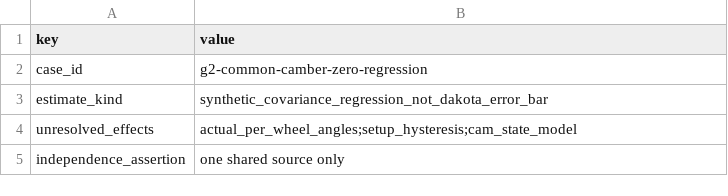
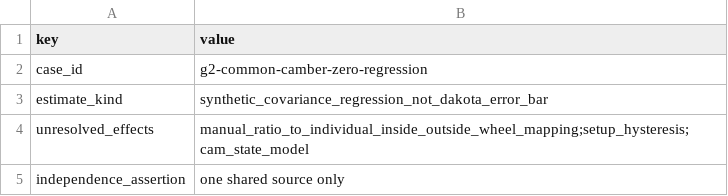
Before and after one commit to bl4ckb4ll/econometrician, a TSV file: caster/cases/shared-camber-zero/policy.tsv, drawn as a sheet.

```diff
--- a/caster/cases/shared-camber-zero/policy.tsv
+++ b/caster/cases/shared-camber-zero/policy.tsv
@@ -3,3 +3,3 @@ case_id	g2-common-camber-zero-regression
 estimate_kind	synthetic_covariance_regression_not_dakota_error_bar
-unresolved_effects	actual_per_wheel_angles;setup_hysteresis;cam_state_model
+unresolved_effects	manual_ratio_to_individual_inside_outside_wheel_mapping;setup_hysteresis;cam_state_model
 independence_assertion	one shared source only
```
Also changed, not shown: caster/cases/g2-passenger-half-turn/bounds.tsv, caster/cases/g2-passenger-half-turn/policy.tsv, 9 other files.
